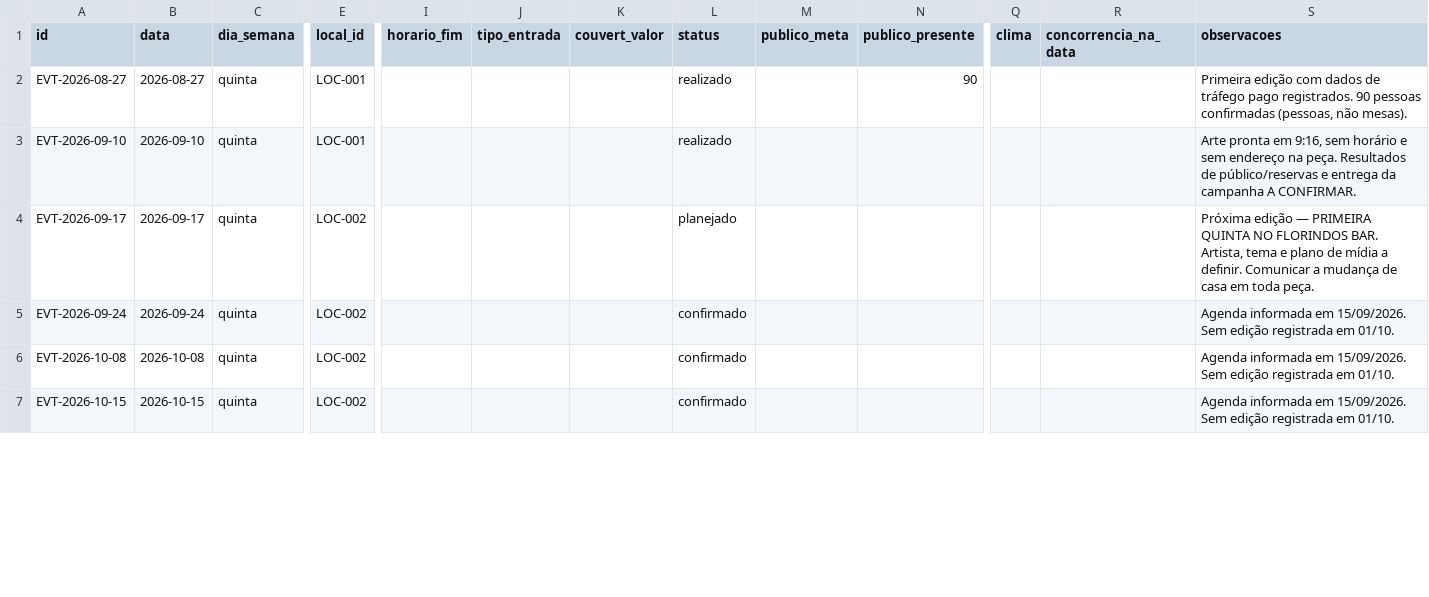
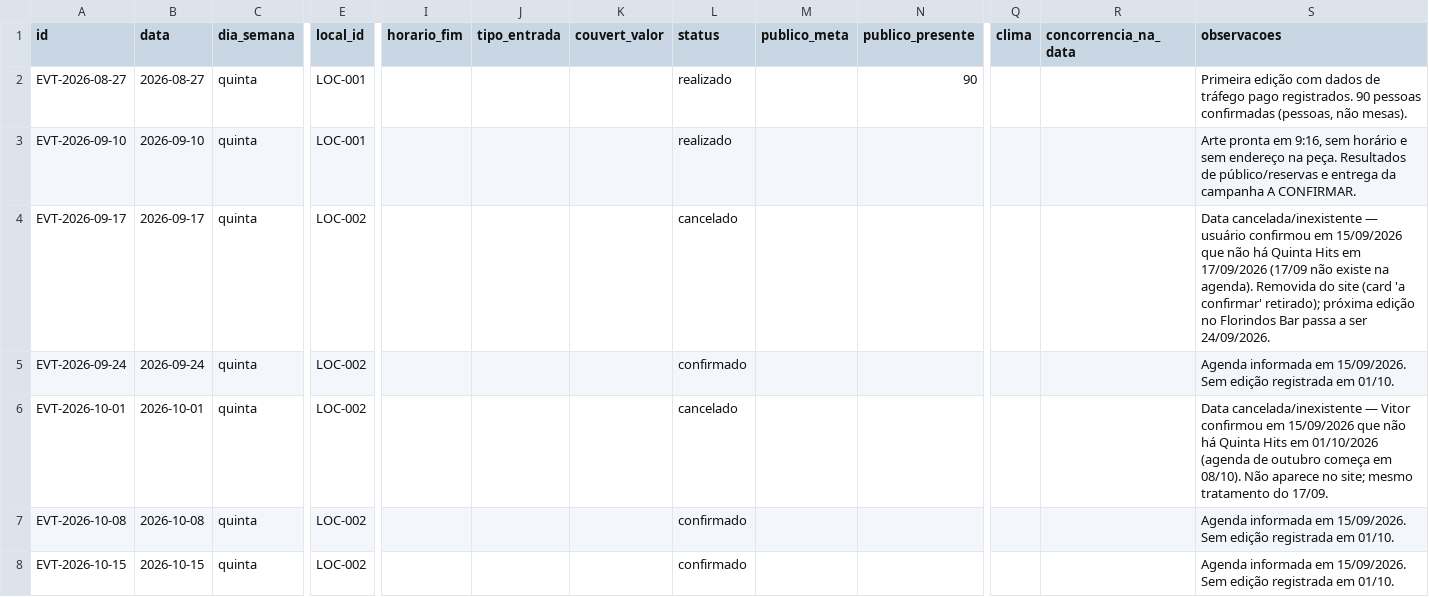
Before and after one commit to agenciagibson-svg/QuintaHits, a CSV file: QUINTA HITS/DATABASE/csv/eventos.csv, drawn as a sheet; only a part is shown, gaps mark what is left out; rows hold the shown columns only; the diff covers the shown part only; the diff names each change by its address in the sheet, - before the commit and + after, or states it on an @@ line.

```diff
--- a/QUINTA HITS/DATABASE/csv/eventos.csv
+++ b/QUINTA HITS/DATABASE/csv/eventos.csv
-L4 (status): planejado
+L4 (status): cancelado
-S4 (observacoes): Próxima edição — PRIMEIRA QUINTA NO FLORINDOS BAR. Artista, tema e plano de mídia a definir. Comunicar a mudança de casa em toda peça.
+S4 (observacoes): Data cancelada/inexistente — usuário confirmou em 15/09/2026 que não há Quinta Hits em 17/09/2026 (17/09 não existe na agenda). Removida do site (card 'a confirmar' retirado); próxima edição no Florindos Bar passa a ser 24/09/2026.
+row 6: EVT-2026-10-01 | 2026-10-01 | quinta | LOC-002 |  |  |  | cancelado |  |  |  |  | Data cancelada/inexistente — Vitor confirmou em 15/09/2026 que não há Quinta Hits em 01/10/2026 (agenda de outubro começa em 08/10). Não aparece no site; mesmo tratamento do 17/09.
```
Also changed, not shown: 5 edited cells elsewhere in this file, QUINTA HITS/DATABASE/csv/artistas.csv, QUINTA HITS/DATABASE/csv/decisoes.csv, 13 other files.
